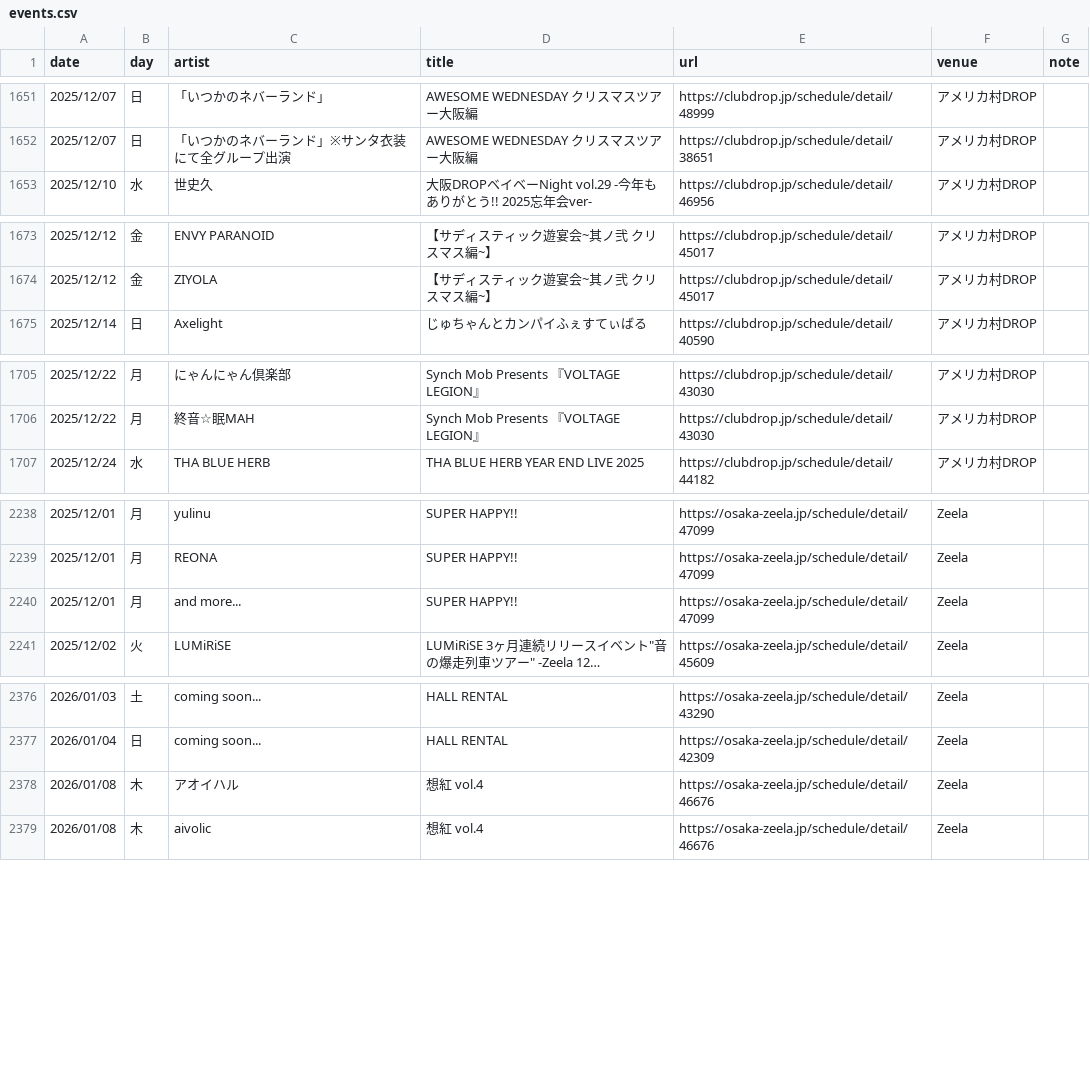
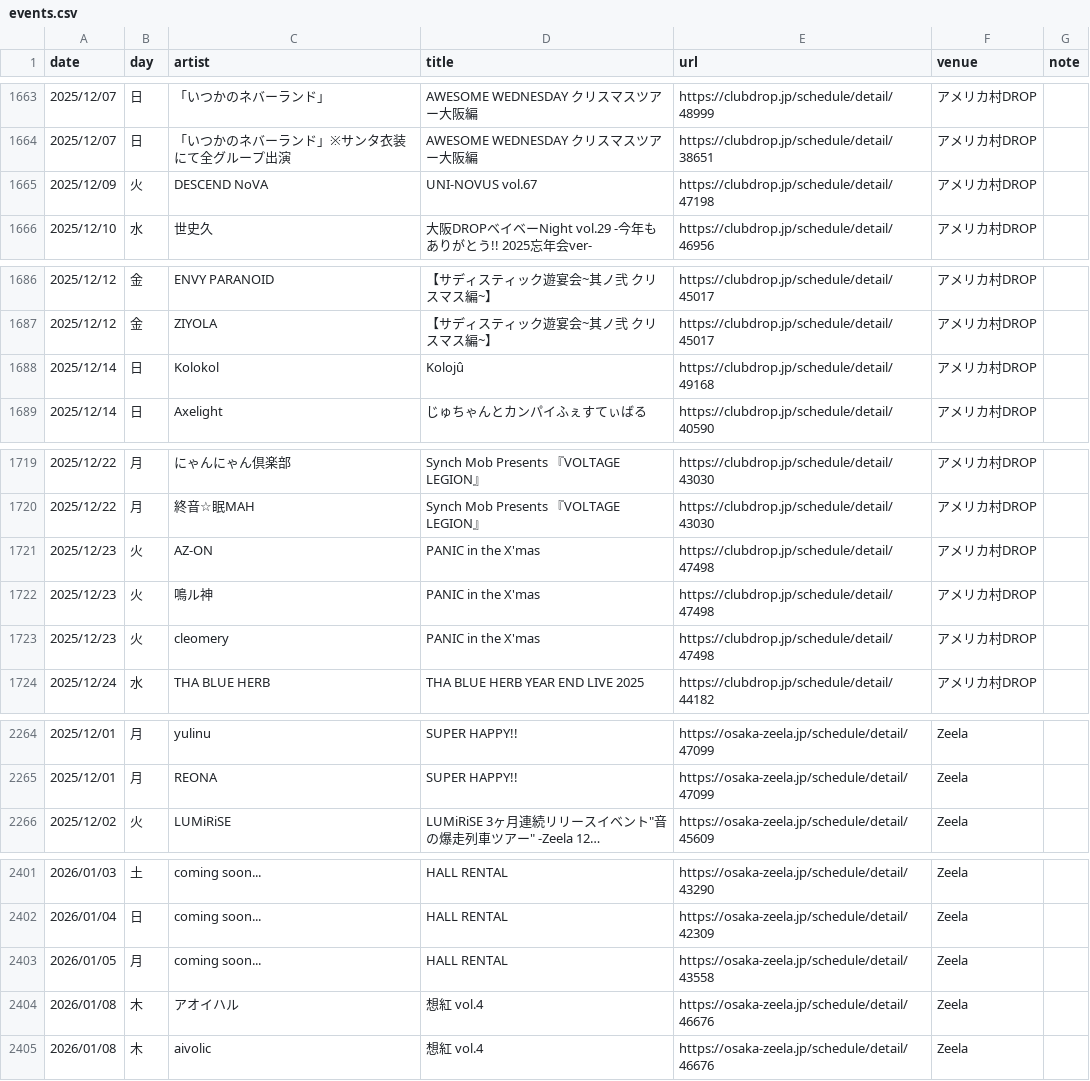
Before and after one commit to yoshitaka-ishizu/livesearch, a CSV file: backend/data/events.csv, drawn as a sheet; only a part is shown, gaps mark what is left out; long unchanged cells end in …; removed rows and columns are numbered as before the commit, all else as after; the diff covers the shown part only; the diff names each change by its address in the sheet, - before the commit and + after, or states it on an @@ line.

```diff
--- a/backend/data/events.csv
+++ b/backend/data/events.csv
+row 1665: 2025/12/09 | 火 | DESCEND NoVA | UNI-NOVUS vol.67 | https://clubdrop.jp/schedule/detail/47198 | アメリカ村DROP
+row 1688: 2025/12/14 | 日 | Kolokol | Kolojû | https://clubdrop.jp/schedule/detail/49168 | アメリカ村DROP
+row 1721: 2025/12/23 | 火 | AZ-ON | PANIC in the X'mas | https://clubdrop.jp/schedule/detail/47498 | アメリカ村DROP
+row 1722: 2025/12/23 | 火 | 鳴ル神 | PANIC in the X'mas | https://clubdrop.jp/schedule/detail/47498 | アメリカ村DROP
+row 1723: 2025/12/23 | 火 | cleomery | PANIC in the X'mas | https://clubdrop.jp/schedule/detail/47498 | アメリカ村DROP
-row 2240: 2025/12/01 | 月 | and more... | SUPER HAPPY!! | https://osaka-zeela.jp/schedule/detail/47099 | Zeela
+row 2403: 2026/01/05 | 月 | coming soon... | HALL RENTAL | https://osaka-zeela.jp/schedule/detail/43558 | Zeela
```
Also changed, not shown: 21 added rows and 1 edited cell elsewhere in this file, 1 other file.
